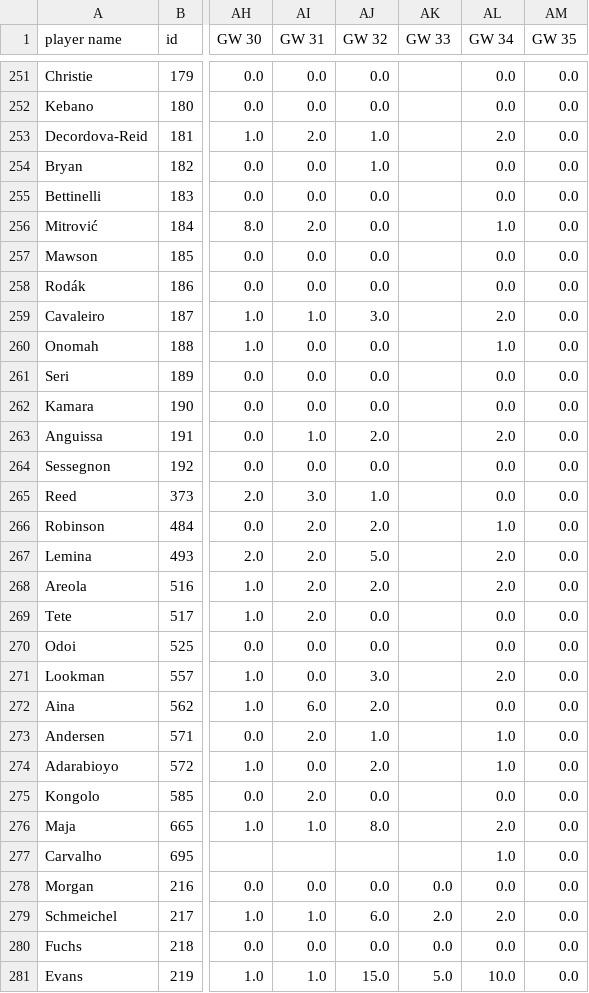
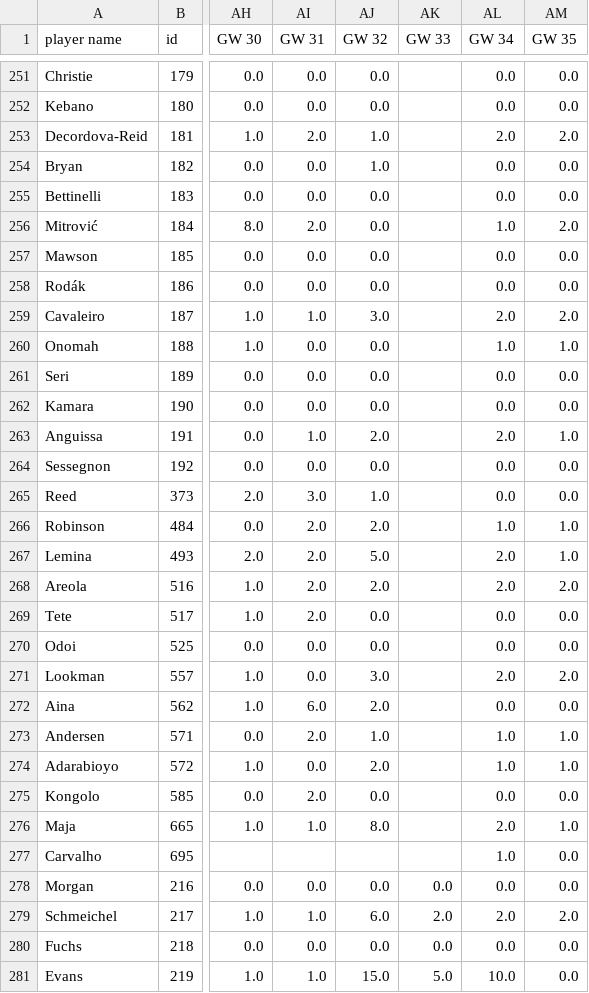
Before and after one commit to juarancibi/fpldata_heroku, a CSV file: pointsbygw.csv, drawn as a sheet; only a part is shown, gaps mark what is left out; the diff covers the shown part only; the diff names each change by its address in the sheet, - before the commit and + after, or states it on an @@ line.

Commit message:
Add files via upload

```diff
--- a/pointsbygw.csv
+++ b/pointsbygw.csv
-AM253 (GW 35): 0.0
+AM253 (GW 35): 2.0
-AM256 (GW 35): 0.0
+AM256 (GW 35): 2.0
-AM259 (GW 35): 0.0
+AM259 (GW 35): 2.0
-AM260 (GW 35): 0.0
+AM260 (GW 35): 1.0
-AM263 (GW 35): 0.0
+AM263 (GW 35): 1.0
-AM266:AM267 (GW 35): 0.0
+AM266:AM267 (GW 35): 1.0
-AM268 (GW 35): 0.0
+AM268 (GW 35): 2.0
-AM271 (GW 35): 0.0
+AM271 (GW 35): 2.0
-AM273:AM274 (GW 35): 0.0
+AM273:AM274 (GW 35): 1.0
-AM276 (GW 35): 0.0
+AM276 (GW 35): 1.0
-AM279 (GW 35): 0.0
+AM279 (GW 35): 2.0
```
Also changed, not shown: 2 added rows and 92 edited cells elsewhere in this file.
